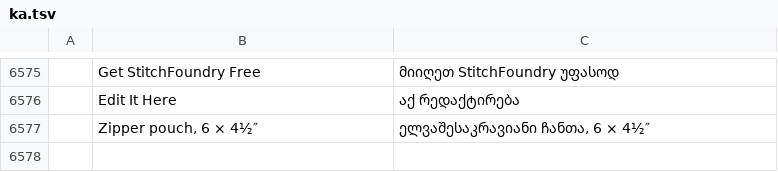
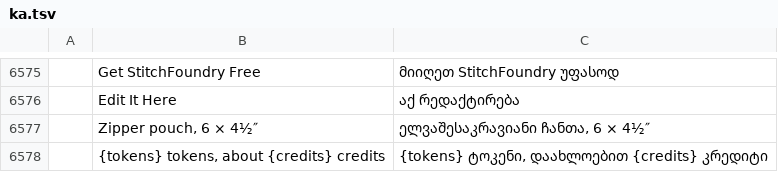
Before and after one commit to Stitchwright/StitchFoundry, a TSV file: crates/ui-egui/src/i18n/ka.tsv, drawn as a sheet; only a part is shown, gaps mark what is left out; the diff names each change by its address in the sheet, - before the commit and + after, or states it on an @@ line.

```diff
--- a/crates/ui-egui/src/i18n/ka.tsv
+++ b/crates/ui-egui/src/i18n/ka.tsv
+row 6578:  | {tokens} tokens, about {credits} credits | {tokens} ტოკენი, დაახლოებით {credits} კრედიტი
```
Also changed, not shown: crates/ui-egui/src/i18n/bg.tsv, crates/ui-egui/src/i18n/el.tsv, 25 other files.
